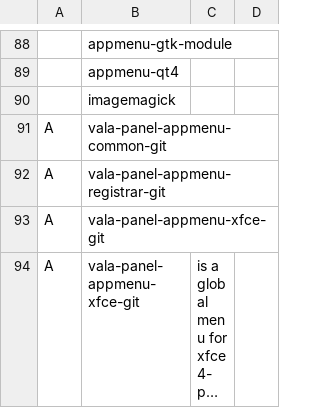
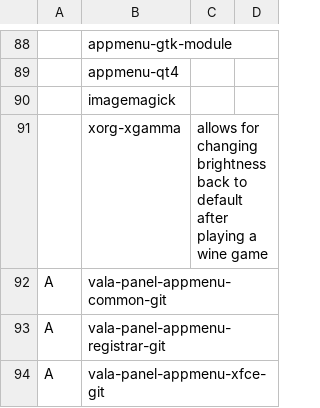
Before and after one commit to eepykate/polka, a CSV file: garbs/progs.csv, drawn as a sheet; only a part is shown, gaps mark what is left out; the shorter side is filled out with more unchanged rows; long unchanged cells end in …; the diff names each change by its address in the sheet, - before the commit and + after, or states it on an @@ line.

Commit message:
Holy fuck garbs is #bloated af

```diff
--- a/garbs/progs.csv
+++ b/garbs/progs.csv
+row 91:  | xorg-xgamma | allows for changing brightness back to default after playing a wine game
```
